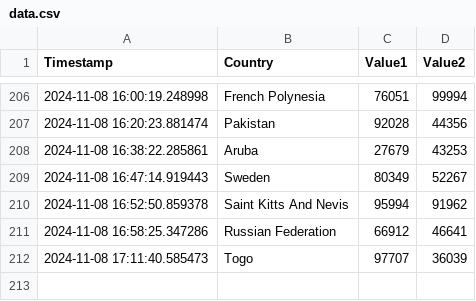
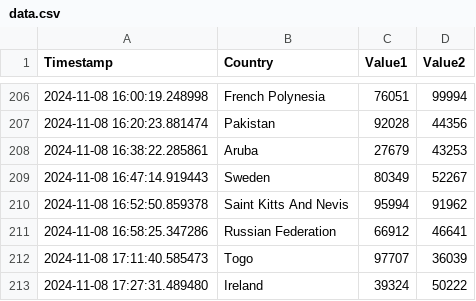
Before and after one commit to Swadeep888/DayTracking, a CSV file: data.csv, drawn as a sheet; only a part is shown, gaps mark what is left out; the diff names each change by its address in the sheet, - before the commit and + after, or states it on an @@ line.

Commit message:
Update CSV file with new data

```diff
--- a/data.csv
+++ b/data.csv
+row 213: 2024-11-08 17:27:31.489480 | Ireland | 39324 | 50222
```
